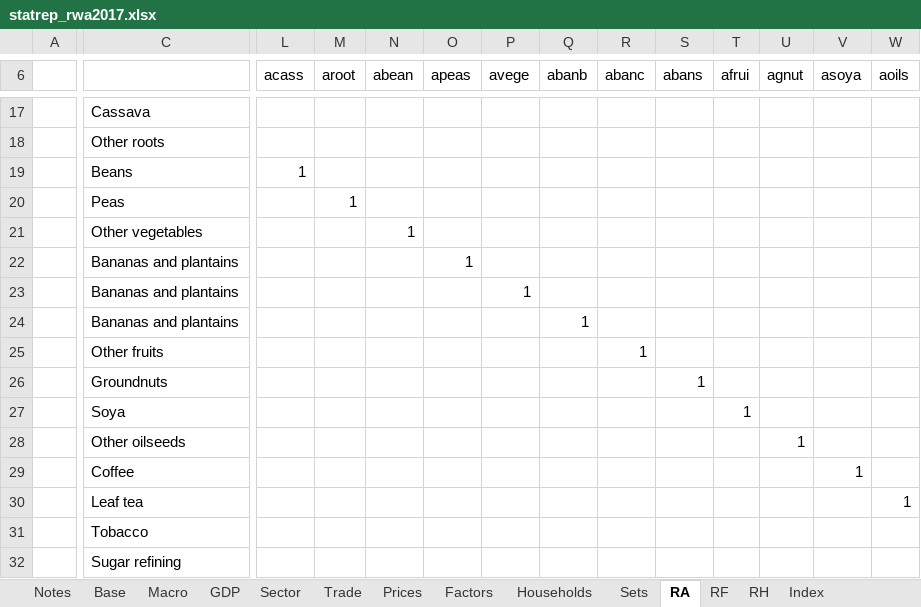
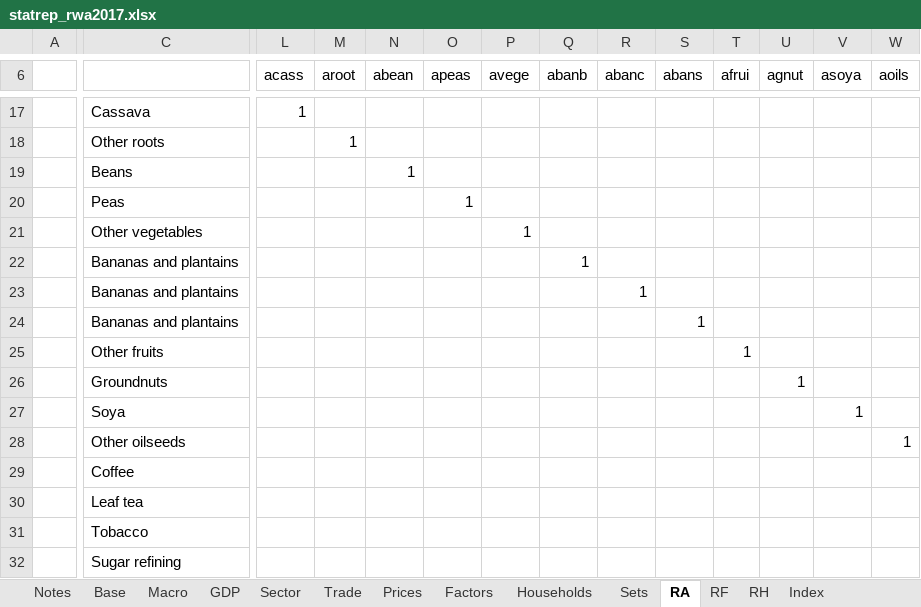
Before and after one commit to Karenzo2150/SAM-CGE, an Excel workbook: Rwanda MINECOFIN-GIZ project 2026/4 CGE model (Rwanda)/data/RWA_2017/statrep_rwa2017.xlsx, sheet RA, drawn as a sheet; only a part is shown, gaps mark what is left out; values as stored, in another font and other column widths than the file's, no borders; the diff covers the shown part only; the diff names each change by its address in the sheet, - before the commit and + after, or states it on an @@ line.

```diff
--- a/Rwanda MINECOFIN-GIZ project 2026/4 CGE model (Rwanda)/data/RWA_2017/statrep_rwa2017.xlsx (sheet RA)
+++ b/Rwanda MINECOFIN-GIZ project 2026/4 CGE model (Rwanda)/data/RWA_2017/statrep_rwa2017.xlsx (sheet RA)
-L17 (acass): (empty)
+L17 (acass): 1
-M18 (aroot): (empty)
+M18 (aroot): 1
-L19 (acass): 1
+L19 (acass): (empty)
-N19 (abean): (empty)
+N19 (abean): 1
-M20 (aroot): 1
+M20 (aroot): (empty)
-O20 (apeas): (empty)
+O20 (apeas): 1
-N21 (abean): 1
+N21 (abean): (empty)
-P21 (avege): (empty)
+P21 (avege): 1
-O22 (apeas): 1
+O22 (apeas): (empty)
-Q22 (abanb): (empty)
+Q22 (abanb): 1
-P23 (avege): 1
+P23 (avege): (empty)
-R23 (abanc): (empty)
+R23 (abanc): 1
-Q24 (abanb): 1
+Q24 (abanb): (empty)
-S24 (abans): (empty)
+S24 (abans): 1
-R25 (abanc): 1
+R25 (abanc): (empty)
-T25 (afrui): (empty)
+T25 (afrui): 1
-S26 (abans): 1
+S26 (abans): (empty)
-U26 (agnut): (empty)
+U26 (agnut): 1
-T27 (afrui): 1
+T27 (afrui): (empty)
-V27 (asoya): (empty)
+V27 (asoya): 1
-U28 (agnut): 1
+U28 (agnut): (empty)
-W28 (aoils): (empty)
+W28 (aoils): 1
-V29 (asoya): 1
+V29 (asoya): (empty)
-W30 (aoils): 1
+W30 (aoils): (empty)
```
Also changed, not shown: 2 added rows, 2 removed rows and 551 edited cells elsewhere in this sheet, sheet Base, sheet Prices, sheet Notes, sheet Trade, sheet Sector, sheet Households, 3 more sheets, formulas that keep their value, Rwanda MINECOFIN-GIZ project 2026/4 CGE model (Rwanda)/data/RWA_2017/basemod_rwa2017.xlsx, 10 other files.
